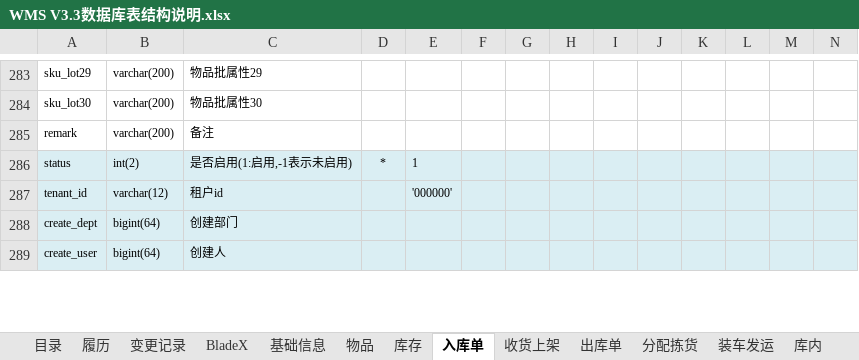
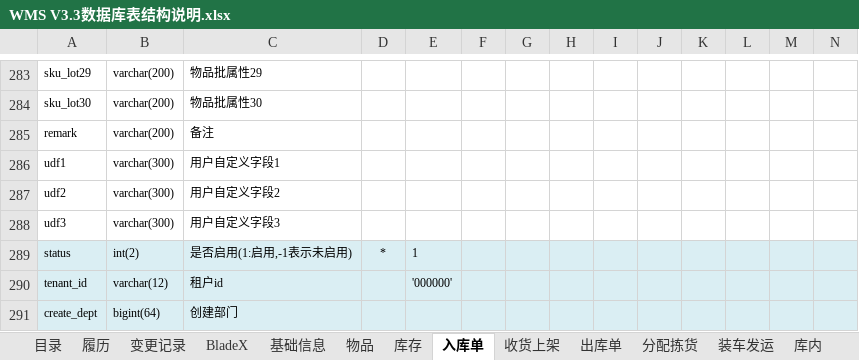
Before and after one commit to a1204503376/wms, an Excel workbook: wms-docs/01需求设计/WMS V3.3数据库表结构说明.xlsx, sheet 入库单, drawn as a sheet; only a part is shown, gaps mark what is left out; the shorter side is filled out with more unchanged rows; values as stored, in another font and other column widths than the file's, no borders; rows hold the shown columns only; the diff names each change by its address in the sheet, - before the commit and + after, or states it on an @@ line.

```diff
--- a/wms-docs/01需求设计/WMS V3.3数据库表结构说明.xlsx (sheet 入库单)
+++ b/wms-docs/01需求设计/WMS V3.3数据库表结构说明.xlsx (sheet 入库单)
+row 286: udf1 | varchar(300) | 用户自定义字段1
+row 287: udf2 | varchar(300) | 用户自定义字段2
+row 288: udf3 | varchar(300) | 用户自定义字段3
```
Also changed, not shown: sheet 物品, 2 other files.
